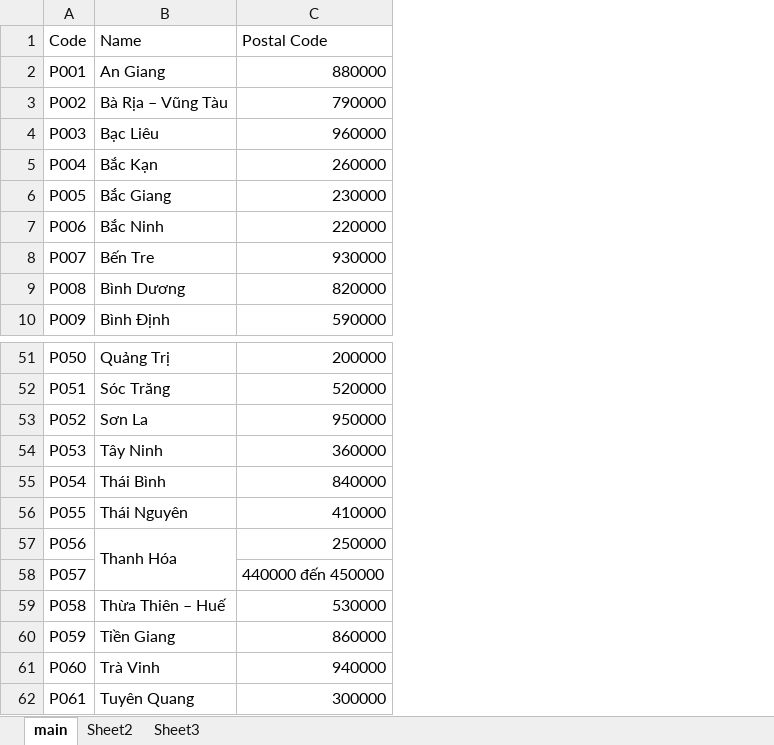
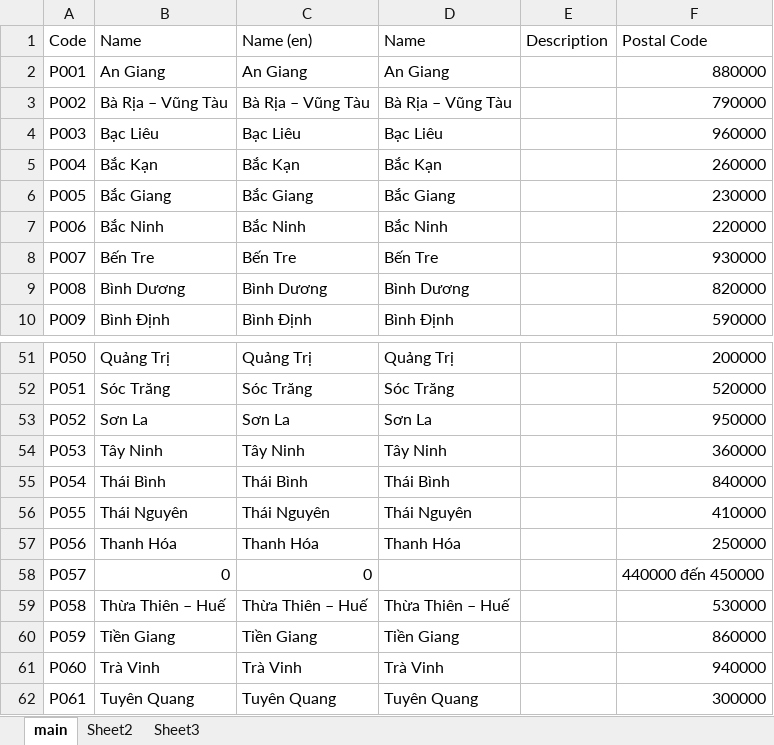
Before and after one commit to nttlong2018/hr-python, an Excel workbook: packages/excel/province.xlsx, sheet main, drawn as a sheet; only a part is shown, gaps mark what is left out; values as stored, in another font and other column widths than the file's, no cell formats; removed rows and columns are numbered as before the commit, all else as after; the diff names each change by its address in the sheet, - before the commit and + after, or states it on an @@ line.

```diff
--- a/packages/excel/province.xlsx (sheet main)
+++ b/packages/excel/province.xlsx (sheet main)
+column C (Name (en)), rows 2-10: An Giang | Bà Rịa – Vũng Tàu | Bạc Liêu | Bắc Kạn | Bắc Giang | Bắc Ninh | Bến Tre | Bình Dương | Bình Định; rows 51-62: Quảng Trị | Sóc Trăng | Sơn La | Tây Ninh | Thái Bình | Thái Nguyên | Thanh Hóa | 0 | Thừa Thiên – Huế | Tiền Giang | Trà Vinh | Tuyên Quang
+column D (Name), rows 2-10: An Giang | Bà Rịa – Vũng Tàu | Bạc Liêu | Bắc Kạn | Bắc Giang | Bắc Ninh | Bến Tre | Bình Dương | Bình Định; rows 51-62: Quảng Trị | Sóc Trăng | Sơn La | Tây Ninh | Thái Bình | Thái Nguyên | Thanh Hóa |  | Thừa Thiên – Huế | Tiền Giang | Trà Vinh | Tuyên Quang
+column E (Description), empty
-B57:B58 merged
-B58 (Name): (empty)
+B58 (Name): 0
```
Also changed, not shown: cell formats, formulas that keep their value, packages/excel/test.xlsx, 3 other files.
